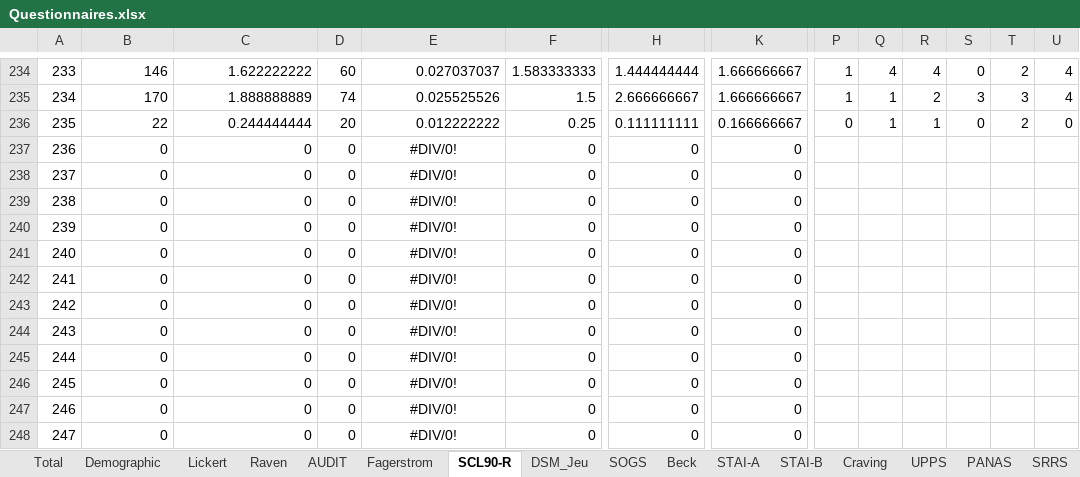
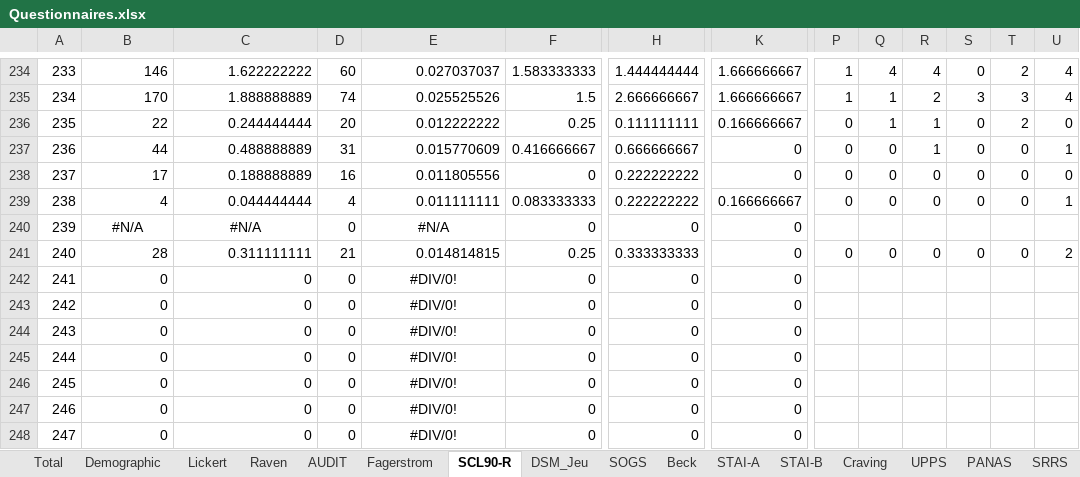
Before and after one commit to FWyckmans/MBMF_Study2, an Excel workbook: Raw_Data/Questionnaires.xlsx, sheet SCL90-R, drawn as a sheet; only a part is shown, gaps mark what is left out; values as stored, in another font and other column widths than the file's, no borders; removed rows and columns are numbered as before the commit, all else as after; rows hold the shown columns only; the diff covers the shown part only; the diff names each change by its address in the sheet, - before the commit and + after, or states it on an @@ line.

```diff
--- a/Raw_Data/Questionnaires.xlsx (sheet SCL90-R)
+++ b/Raw_Data/Questionnaires.xlsx (sheet SCL90-R)
-row 237: 236 | 0 | 0 | 0 | #DIV/0! | 0 | 0 | 0
-row 238: 237 | 0 | 0 | 0 | #DIV/0! | 0 | 0 | 0
+row 237: 236 | 44 | 0.488888889 | 31 | 0.015770609 | 0.416666667 | 0.666666667 | 0 | 0 | 0 | 1 | 0 | 0 | 1
+row 238: 237 | 17 | 0.188888889 | 16 | 0.011805556 | 0 | 0.222222222 | 0 | 0 | 0 | 0 | 0 | 0 | 0
-B239: 0
+B239: 4
-C239: 0
+C239: 0.044444444
-D239: 0
+D239: 4
-E239: #DIV/0!
+E239: 0.011111111
-E239 alignment: center
+E239 alignment: right
-F239: 0
+F239: 0.083333333
-H239: 0
+H239: 0.222222222
-K239: 0
+K239: 0.166666667
-P239: (empty)
+P239: 0
-Q239: (empty)
+Q239: 0
-R239: (empty)
+R239: 0
-S239: (empty)
+S239: 0
-T239: (empty)
+T239: 0
-U239: (empty)
+U239: 1
-B240: 0
+B240: #N/A
-B240:C240 alignment: right
+B240:C240 alignment: center
-C240: 0
+C240: #N/A
-E240: #DIV/0!
+E240: #N/A
-row 241: 240 | 0 | 0 | 0 | #DIV/0! | 0 | 0 | 0
+row 241: 240 | 28 | 0.311111111 | 21 | 0.014814815 | 0.25 | 0.333333333 | 0 | 0 | 0 | 0 | 0 | 0 | 2
```
Also changed, not shown: 84 edited cells elsewhere in this sheet, sheet Total, sheet AEQ, sheet SPSRQ, sheet UPPS, sheet CoH, sheet STAI-A, 13 more sheets, Output/dDescrGrp.xlsx, Output/dDescrW.xlsx, 18 other files.
